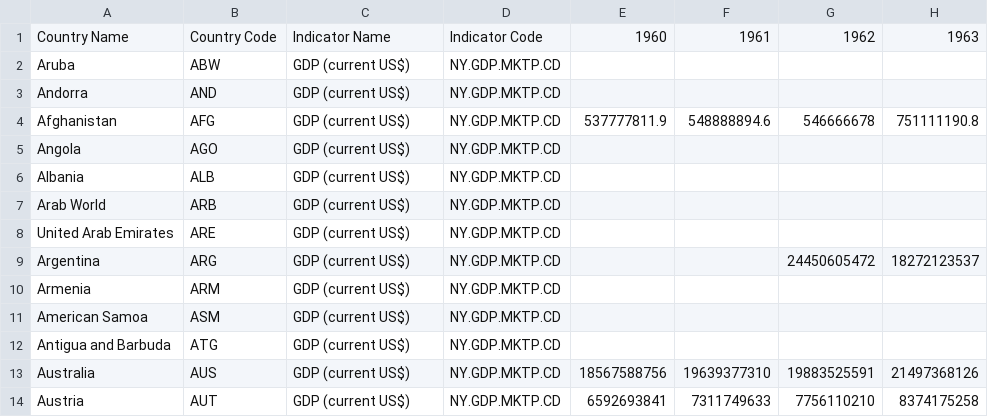
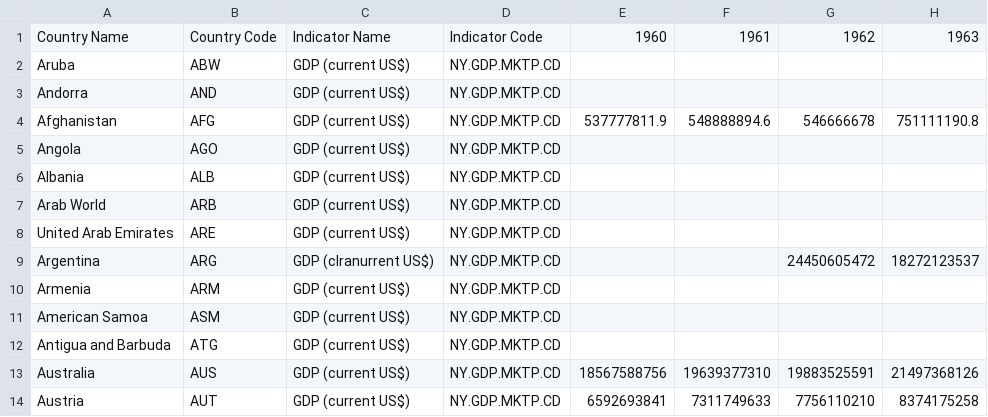
Before and after one commit to cr21/Rice-University-_python-Scripting-Assignments, a CSV file: Data Visulization/isp_gdp.csv, drawn as a sheet; only a part is shown; the diff names each change by its address in the sheet, - before the commit and + after, or states it on an @@ line.

```diff
--- a/Data Visulization/isp_gdp.csv
+++ b/Data Visulization/isp_gdp.csv
-C9: GDP (current US$)
+C9: GDP (cIranurrent US$)
```
Also changed, not shown: 4 other files.
